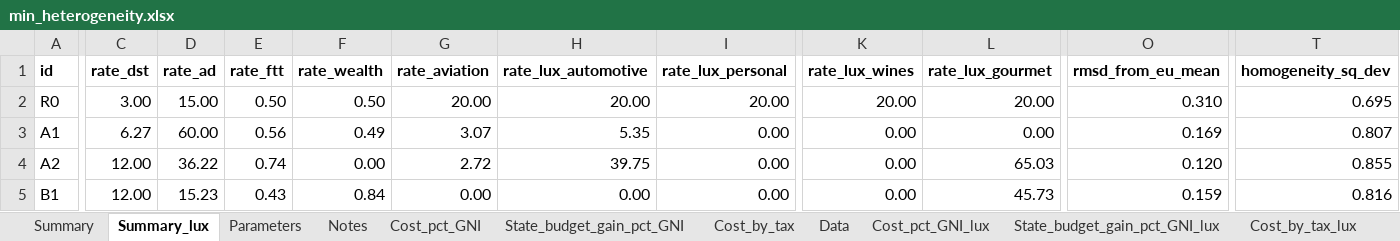
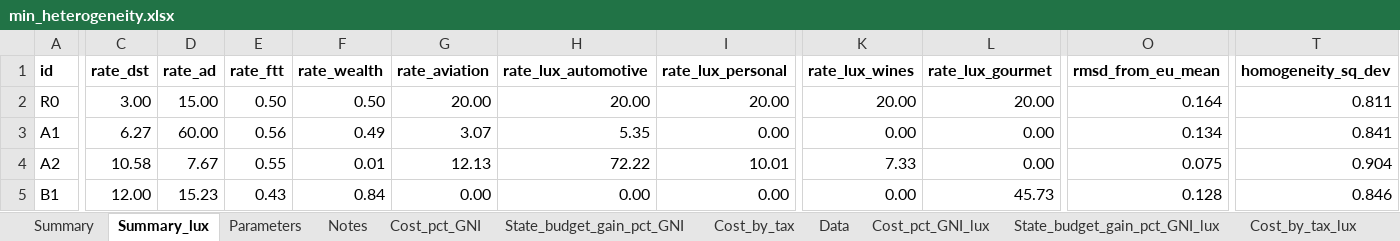
Before and after one commit to Montagnard/rapport-GRA-ft.-GC, an Excel workbook: min_heterogeneity.xlsx, sheet Summary_lux, drawn as a sheet; only a part is shown, gaps mark what is left out; values as stored, in another font and other column widths than the file's, no borders; conditional formats not drawn; the diff covers the shown part only; the diff names each change by its address in the sheet, - before the commit and + after, or states it on an @@ line.

```diff
--- a/min_heterogeneity.xlsx (sheet Summary_lux)
+++ b/min_heterogeneity.xlsx (sheet Summary_lux)
-O2 (rmsd_from_eu_mean): 0.310
+O2 (rmsd_from_eu_mean): 0.164
-T2 (homogeneity_sq_dev): 0.695
+T2 (homogeneity_sq_dev): 0.811
-O3 (rmsd_from_eu_mean): 0.169
+O3 (rmsd_from_eu_mean): 0.134
-T3 (homogeneity_sq_dev): 0.807
+T3 (homogeneity_sq_dev): 0.841
-C4 (rate_dst): 12.00
+C4 (rate_dst): 10.58
-D4 (rate_ad): 36.22
+D4 (rate_ad): 7.67
-E4 (rate_ftt): 0.74
+E4 (rate_ftt): 0.55
-F4 (rate_wealth): 0.00
+F4 (rate_wealth): 0.01
-G4 (rate_aviation): 2.72
+G4 (rate_aviation): 12.13
-H4 (rate_lux_automotive): 39.75
+H4 (rate_lux_automotive): 72.22
-I4 (rate_lux_personal): 0.00
+I4 (rate_lux_personal): 10.01
-K4 (rate_lux_wines): 0.00
+K4 (rate_lux_wines): 7.33
-L4 (rate_lux_gourmet): 65.03
+L4 (rate_lux_gourmet): 0.00
-O4 (rmsd_from_eu_mean): 0.120
+O4 (rmsd_from_eu_mean): 0.075
-T4 (homogeneity_sq_dev): 0.855
+T4 (homogeneity_sq_dev): 0.904
-O5 (rmsd_from_eu_mean): 0.159
+O5 (rmsd_from_eu_mean): 0.128
-T5 (homogeneity_sq_dev): 0.816
+T5 (homogeneity_sq_dev): 0.846
```
Also changed, not shown: 95 edited cells elsewhere in this sheet, sheet Cost_by_tax_lux, sheet Cost_by_tax, sheet Cost_pct_GNI_lux, sheet Cost_pct_GNI, sheet Summary, sheet State_budget_gain_pct_GNI, 4 more sheets, formulas that keep their value, 9 other files.
